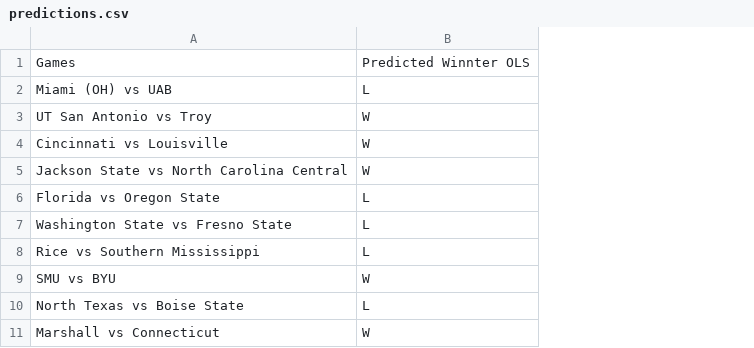
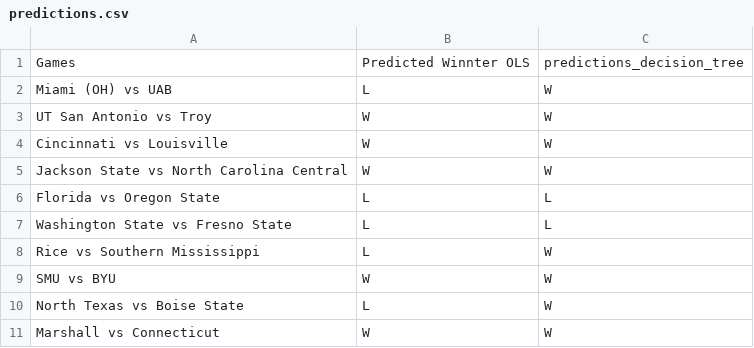
Before and after one commit to tatertot365/Bowl-Picks-ML-2022, a CSV file: predictions.csv, drawn as a sheet; only a part is shown; the diff names each change by its address in the sheet, - before the commit and + after, or states it on an @@ line.

Commit message:
final predictions

```diff
--- a/predictions.csv
+++ b/predictions.csv
+column C, rows 1-11: predictions_decision_tree | W | W | W | W | L | L | W | W | W | W
```
Also changed, not shown: 4 other files.
